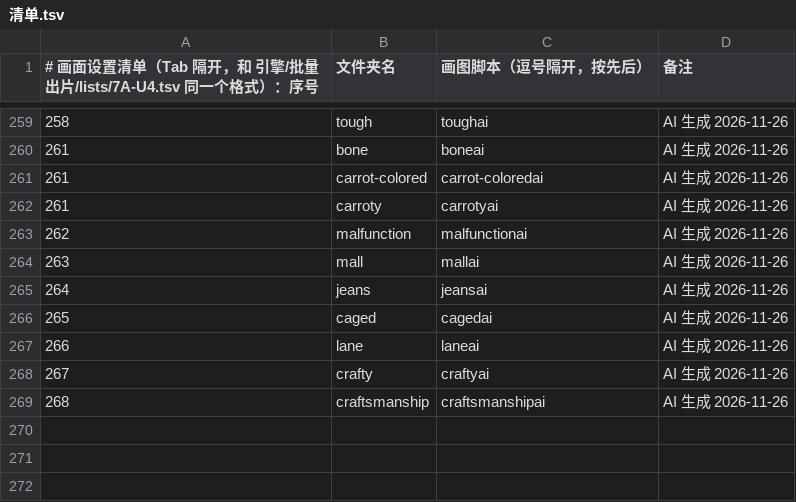
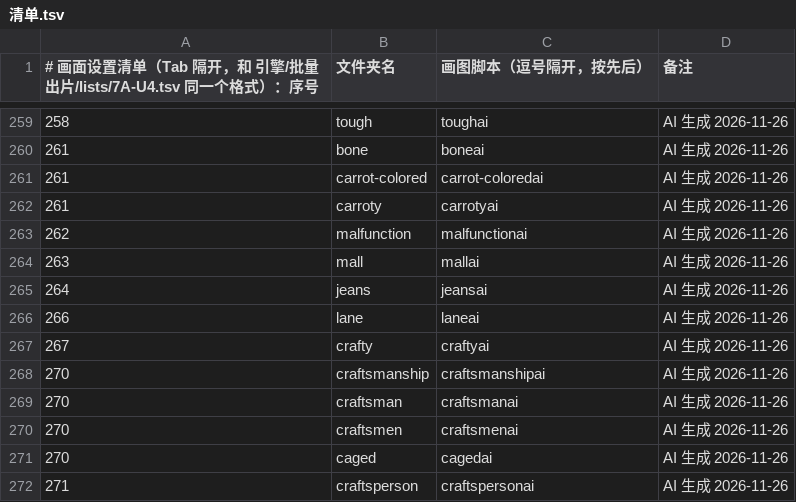
Before and after one commit to Jacklee15333/wordsvideo, a TSV file: 词库/画面设置/清单.tsv, drawn as a sheet; only a part is shown, gaps mark what is left out.

Commit message:
词库：画面设置 craftsman、craftsmen、craftsmanship、caged、craftsperson（5 个词，网页 AI 做的）

```diff
--- a/词库/画面设置/清单.tsv
+++ b/词库/画面设置/清单.tsv
@@ -265,5 +265,8 @@
 264	jeans	jeansai	AI 生成 2026-11-26
-265	caged	cagedai	AI 生成 2026-11-26
 266	lane	laneai	AI 生成 2026-11-26
 267	crafty	craftyai	AI 生成 2026-11-26
-268	craftsmanship	craftsmanshipai	AI 生成 2026-11-26
+270	craftsmanship	craftsmanshipai	AI 生成 2026-11-26
+270	craftsman	craftsmanai	AI 生成 2026-11-26
+270	craftsmen	craftsmenai	AI 生成 2026-11-26
+270	caged	cagedai	AI 生成 2026-11-26
+271	craftsperson	craftspersonai	AI 生成 2026-11-26
```
Also changed, not shown: 词库/总表视频细节数据/索引.tsv, 51 other files.
